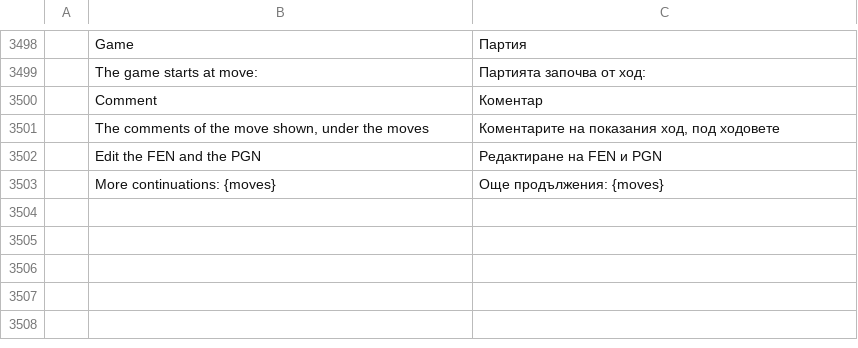
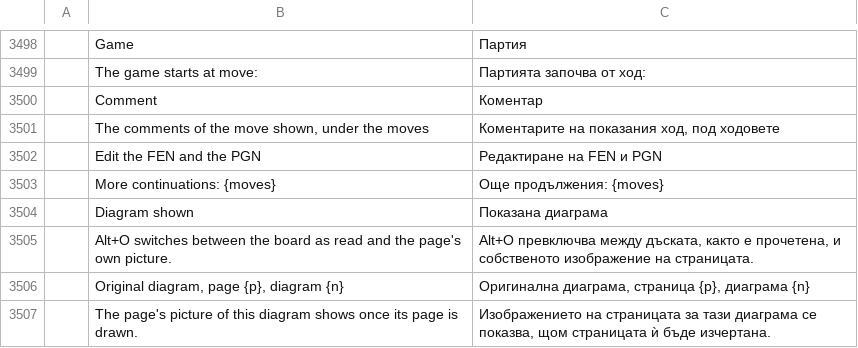
Before and after one commit to DarcioAlberico/pdfcraft-xadrez, a TSV file: crates/ui-egui/src/i18n/bg.tsv, drawn as a sheet; only a part is shown, gaps mark what is left out; the diff names each change by its address in the sheet, - before the commit and + after, or states it on an @@ line.

```diff
--- a/crates/ui-egui/src/i18n/bg.tsv
+++ b/crates/ui-egui/src/i18n/bg.tsv
+row 3504:  | Diagram shown | Показана диаграма
+row 3505:  | Alt+O switches between the board as read and the page's own picture. | Alt+O превключва между дъската, както е прочетена, и собственото изображение на страницата.
+row 3506:  | Original diagram, page {p}, diagram {n} | Оригинална диаграма, страница {p}, диаграма {n}
+row 3507:  | The page's picture of this diagram shows once its page is drawn. | Изображението на страницата за тази диаграма се показва, щом страницата ѝ бъде изчертана.
```
Also changed, not shown: crates/ui-egui/src/i18n/ar.tsv, crates/ui-egui/src/i18n/ja.tsv, 25 other files.
